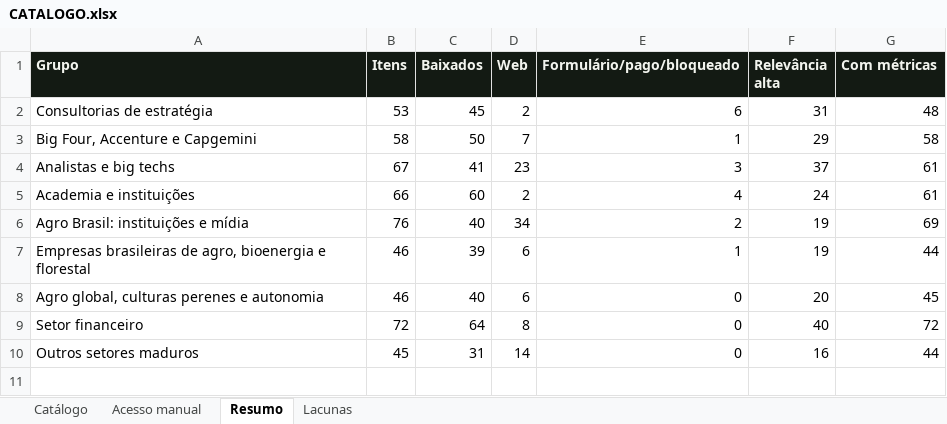
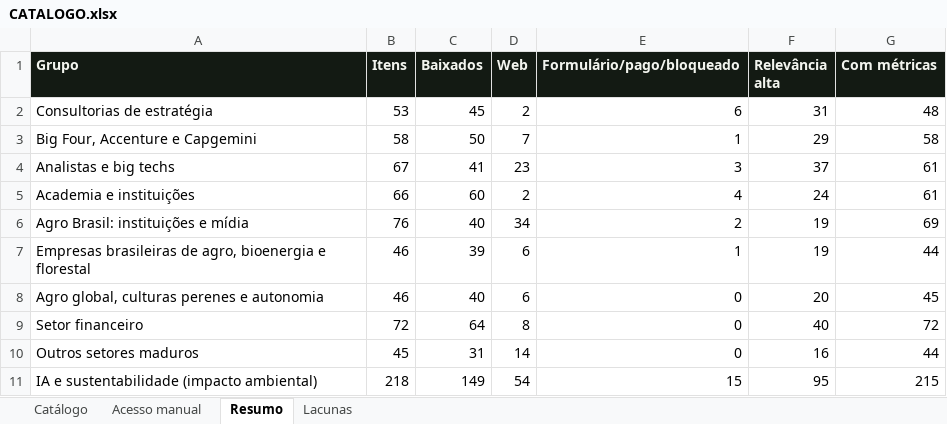
Before and after one commit to rafael-oagronomia/benchmark-acelen, an Excel workbook: _triagem-pesquisa/CATALOGO.xlsx, sheet Resumo, drawn as a sheet; values as stored, in another font and other column widths than the file's, no borders; the diff names each change by its address in the sheet, - before the commit and + after, or states it on an @@ line.

```diff
--- a/_triagem-pesquisa/CATALOGO.xlsx (sheet Resumo)
+++ b/_triagem-pesquisa/CATALOGO.xlsx (sheet Resumo)
+row 11: IA e sustentabilidade (impacto ambiental) | 218 | 149 | 54 | 15 | 95 | 215
```
Also changed, not shown: sheet Catálogo, sheet Lacunas, sheet Acesso manual, 9 other files.
